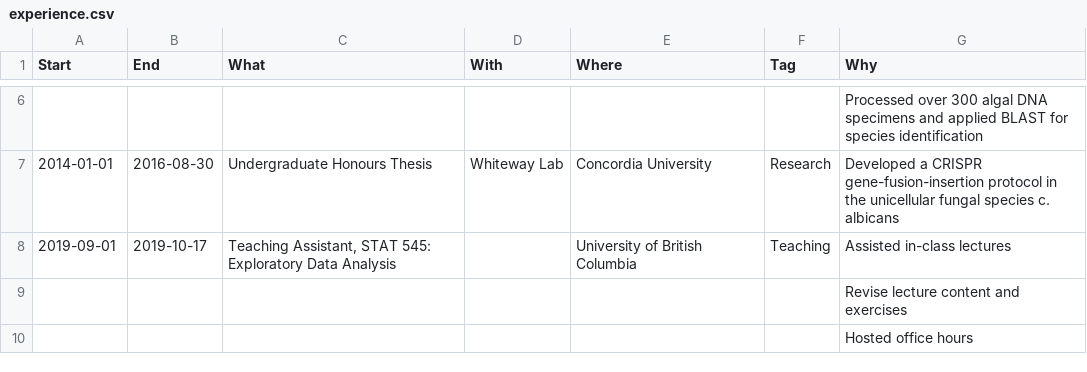
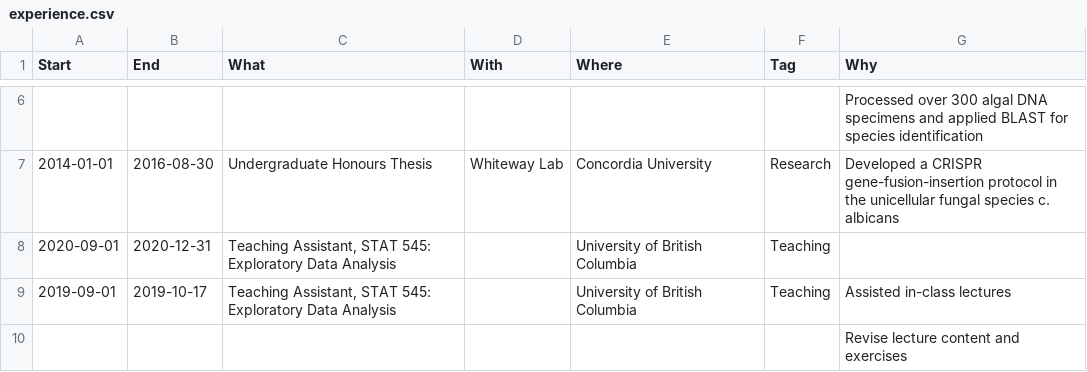
Before and after one commit to wvictor14/rcv, a CSV file: data/experience.csv, drawn as a sheet; only a part is shown, gaps mark what is left out; the shorter side is filled out with more unchanged rows.

Commit message:
add stat545 2020 experience

```diff
--- a/data/experience.csv
+++ b/data/experience.csv
@@ -7,2 +7,3 @@ Start,End,What,With,Where,Tag,Why
 2014-01-01,2016-08-30,Undergraduate Honours Thesis,Whiteway Lab,Concordia University,Research,Developed a CRISPR gene-fusion-insertion protocol in the unicellular fungal species c. albicans
+2020-09-01,2020-12-31,"Teaching Assistant, STAT 545: Exploratory Data Analysis",,University of British Columbia,Teaching,
 2019-09-01,2019-10-17,"Teaching Assistant, STAT 545: Exploratory Data Analysis",,University of British Columbia,Teaching,Assisted in-class lectures
```
